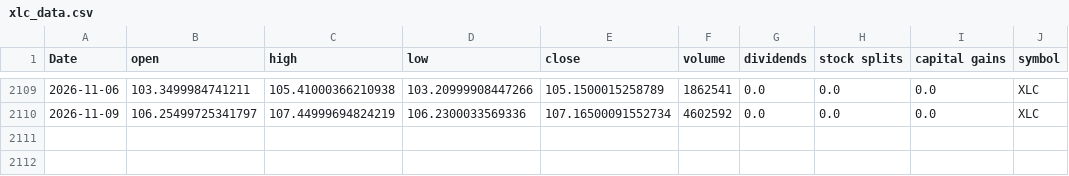
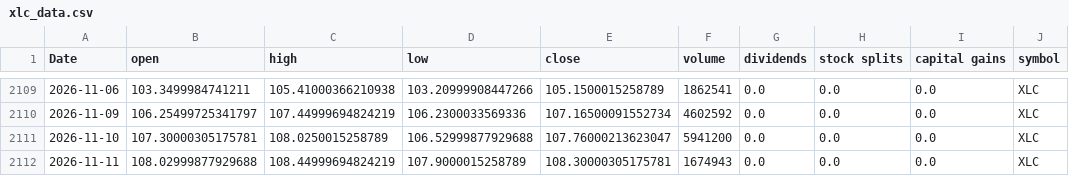
Before and after one commit to Akishai18/SignalM, a CSV file: data/sectors/xlc_data.csv, drawn as a sheet; only a part is shown, gaps mark what is left out; the diff names each change by its address in the sheet, - before the commit and + after, or states it on an @@ line.

```diff
--- a/data/sectors/xlc_data.csv
+++ b/data/sectors/xlc_data.csv
+row 2111: 2026-11-10 | 107.30000305175781 | 108.0250015258789 | 106.52999877929688 | 107.76000213623047 | 5941200 | 0.0 | 0.0 | 0.0 | XLC
+row 2112: 2026-11-11 | 108.02999877929688 | 108.44999694824219 | 107.9000015258789 | 108.30000305175781 | 1674943 | 0.0 | 0.0 | 0.0 | XLC
```
Also changed, not shown: data/sectors/xlk_data.csv, data/sectors/xlre_data.csv, 46 other files.
